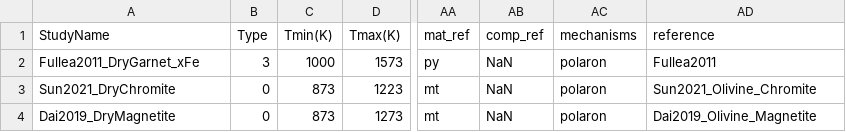
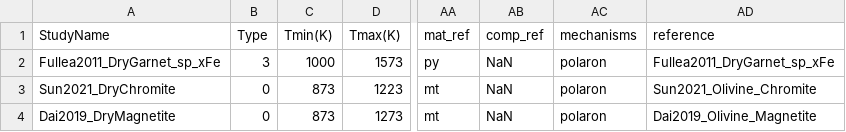
Before and after one commit to sinanozaydin/pide, a CSV file: pide/pide_src/cond_models/minerals/spinel.csv, drawn as a sheet; only a part is shown, gaps mark what is left out; the diff names each change by its address in the sheet, - before the commit and + after, or states it on an @@ line.

```diff
--- a/pide/pide_src/cond_models/minerals/spinel.csv
+++ b/pide/pide_src/cond_models/minerals/spinel.csv
-A2 (StudyName): Fullea2011_DryGarnet_xFe
+A2 (StudyName): Fullea2011_DryGarnet_sp_xFe
-AD2 (reference): Fullea2011
+AD2 (reference): Fullea2011_DryGarnet_sp_xFe
```
Also changed, not shown: pide/pide_src/cond_models/minerals/cpx.csv, pide/pide_src/cond_models/minerals/ringwoodite_wadsleyite.csv, 4 other files.
